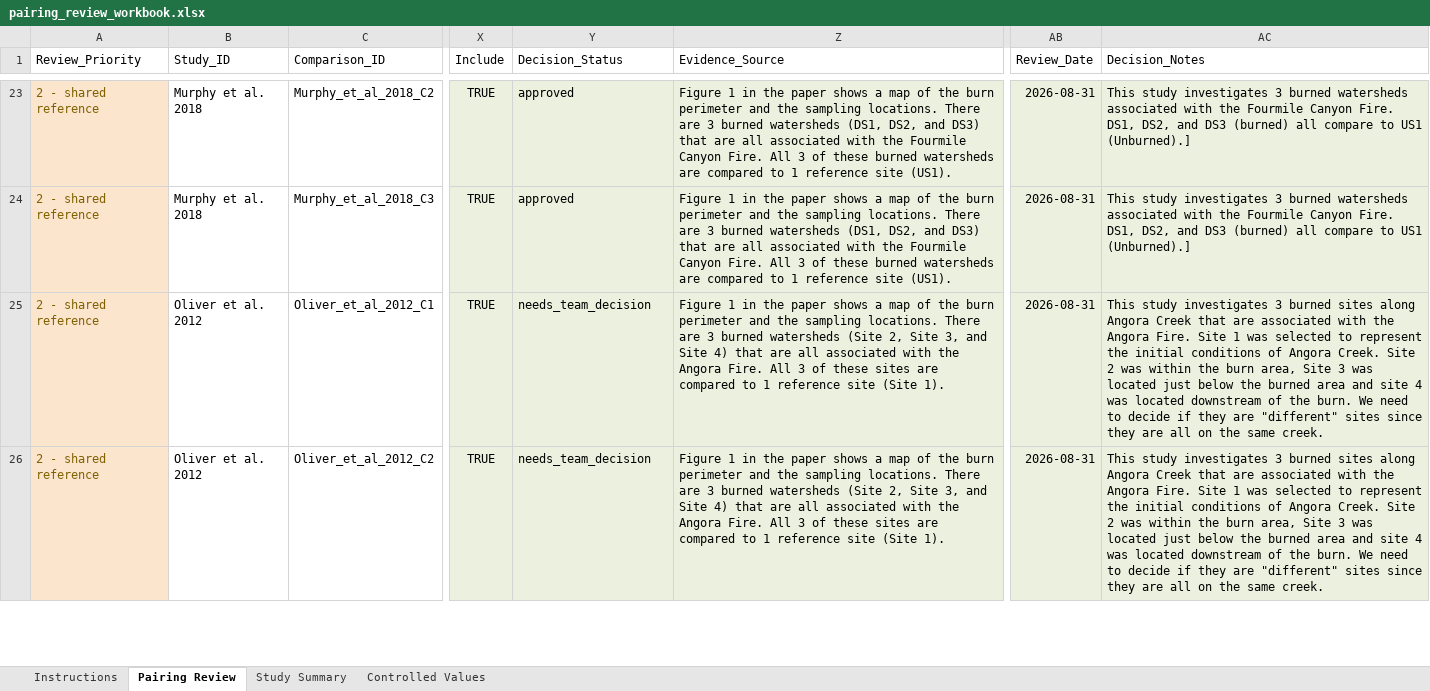
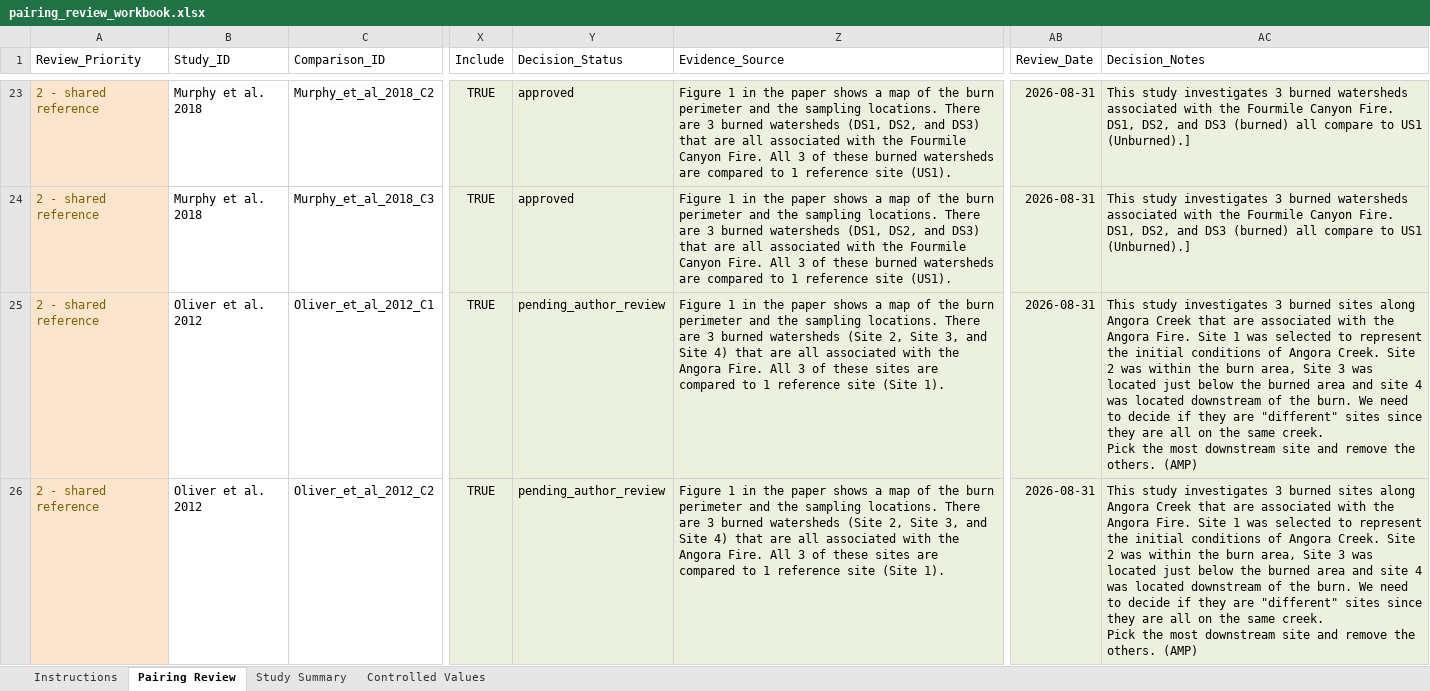
Before and after one commit to river-corridors-sfa/rc_sfa-rc-3-wenas-meta, an Excel workbook: agent_workflows/vibe_coding/config/pairing_review_workbook.xlsx, sheet Pairing Review, drawn as a sheet; only a part is shown, gaps mark what is left out; values as stored, in another font and other column widths than the file's, no borders; table styles not drawn; ↵ is a line break in a cell; the diff covers the shown part only; the diff names each change by its address in the sheet, - before the commit and + after, or states it on an @@ line.

Commit message:
Update pairing_review_workbook.xlsx

```diff
--- a/agent_workflows/vibe_coding/config/pairing_review_workbook.xlsx (sheet Pairing Review)
+++ b/agent_workflows/vibe_coding/config/pairing_review_workbook.xlsx (sheet Pairing Review)
-Y25:Y26 (Decision_Status): needs_team_decision
+Y25:Y26 (Decision_Status): pending_author_review
-AC25:AC26 (Decision_Notes): …same creek.
+AC25:AC26 (Decision_Notes): …same creek. ↵ Pick the most downstream site and remove the others. (AMP)
```
Also changed, not shown: 15 edited cells elsewhere in this sheet.
